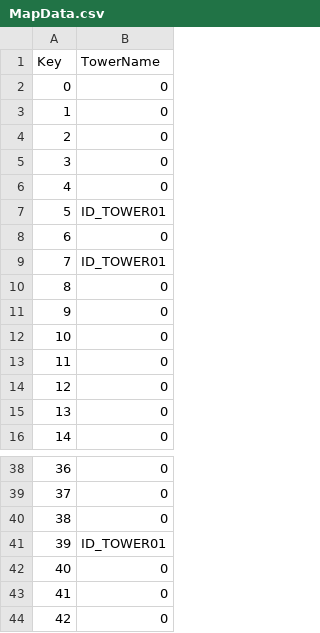
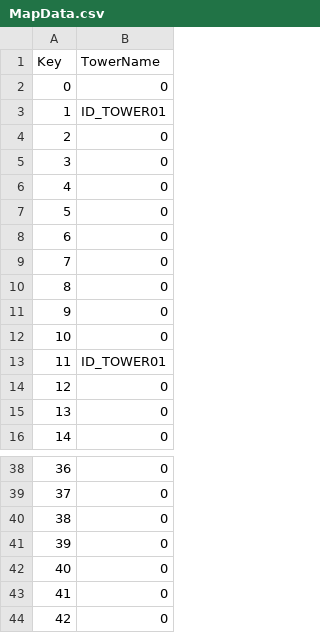
Before and after one commit to Labae/100_Defense, a CSV file: 100Defense/Assets/Resources/03.Datas/MapData.csv, drawn as a sheet; only a part is shown, gaps mark what is left out.

Commit message:
Add Tower look at enemies

```diff
--- a/100Defense/Assets/Resources/03.Datas/MapData.csv
+++ b/100Defense/Assets/Resources/03.Datas/MapData.csv
@@ -2,3 +2,3 @@ Key,TowerName
 0,0
-1,0
+1,ID_TOWER01
 2,0
@@ -6,5 +6,5 @@ Key,TowerName
 4,0
-5,ID_TOWER01
+5,0
 6,0
-7,ID_TOWER01
+7,0
 8,0
@@ -12,3 +12,3 @@ Key,TowerName
 10,0
-11,0
+11,ID_TOWER01
 12,0
@@ -40,3 +40,3 @@ Key,TowerName
 38,0
-39,ID_TOWER01
+39,0
 40,0
```
Also changed, not shown: 6 other files.
